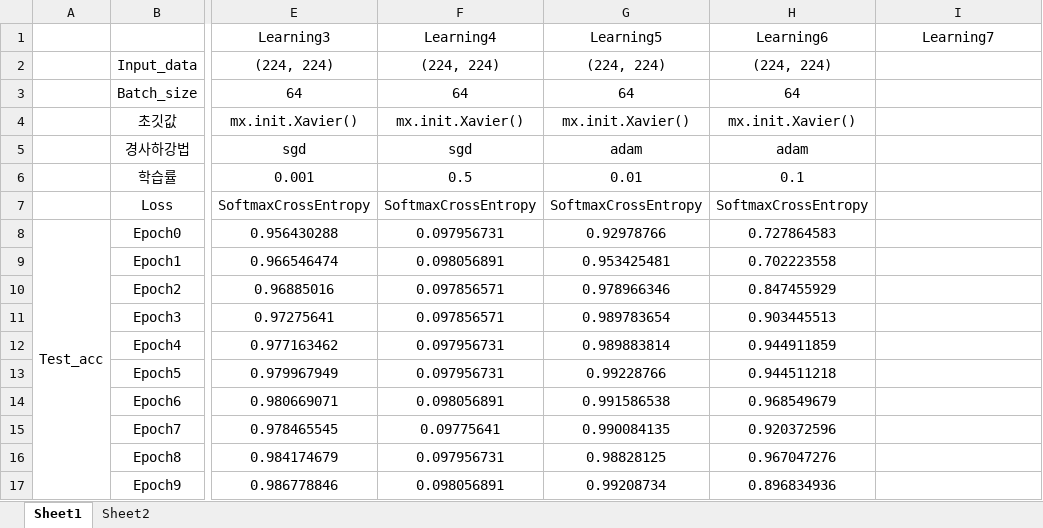
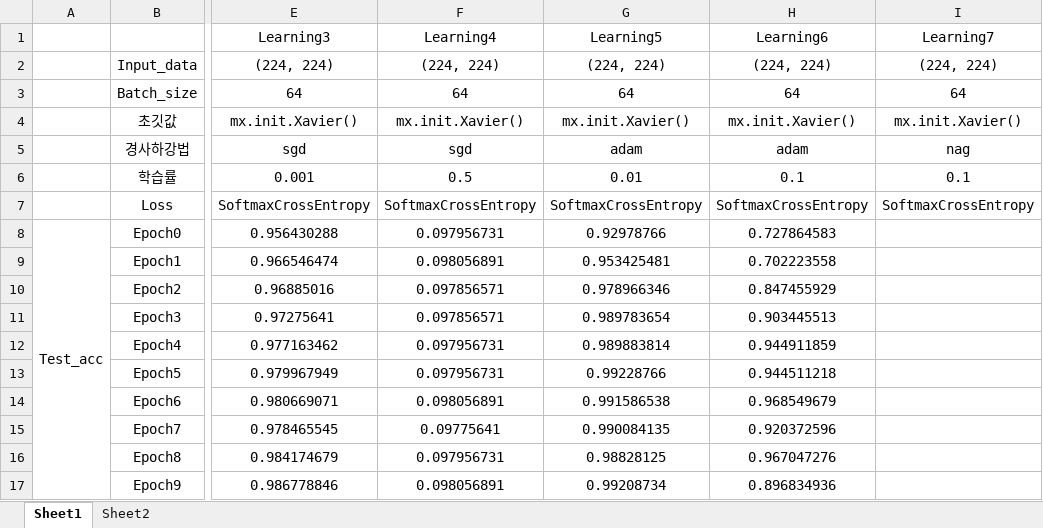
Before and after one commit to heechul90/study-mxnet-gluon, an Excel workbook: resnet-gluon/ResNetParam.xlsx, sheet Sheet1, drawn as a sheet; only a part is shown, gaps mark what is left out; values as stored, in another font and other column widths than the file's, no borders; charts and pictures not drawn; the diff names each change by its address in the sheet, - before the commit and + after, or states it on an @@ line.

Commit message:
ResNet in mxnet.gluon for deeplearning

```diff
--- a/resnet-gluon/ResNetParam.xlsx (sheet Sheet1)
+++ b/resnet-gluon/ResNetParam.xlsx (sheet Sheet1)
-I2 (Learning7): (empty)
+I2 (Learning7): (224, 224)
-I3 (Learning7): (empty)
+I3 (Learning7): 64
-I4 (Learning7): (empty)
+I4 (Learning7): mx.init.Xavier()
-I5 (Learning7): (empty)
+I5 (Learning7): nag
-I6 (Learning7): (empty)
+I6 (Learning7): 0.1
-I7 (Learning7): (empty)
+I7 (Learning7): SoftmaxCrossEntropy
```
Also changed, not shown: 2 other files.
